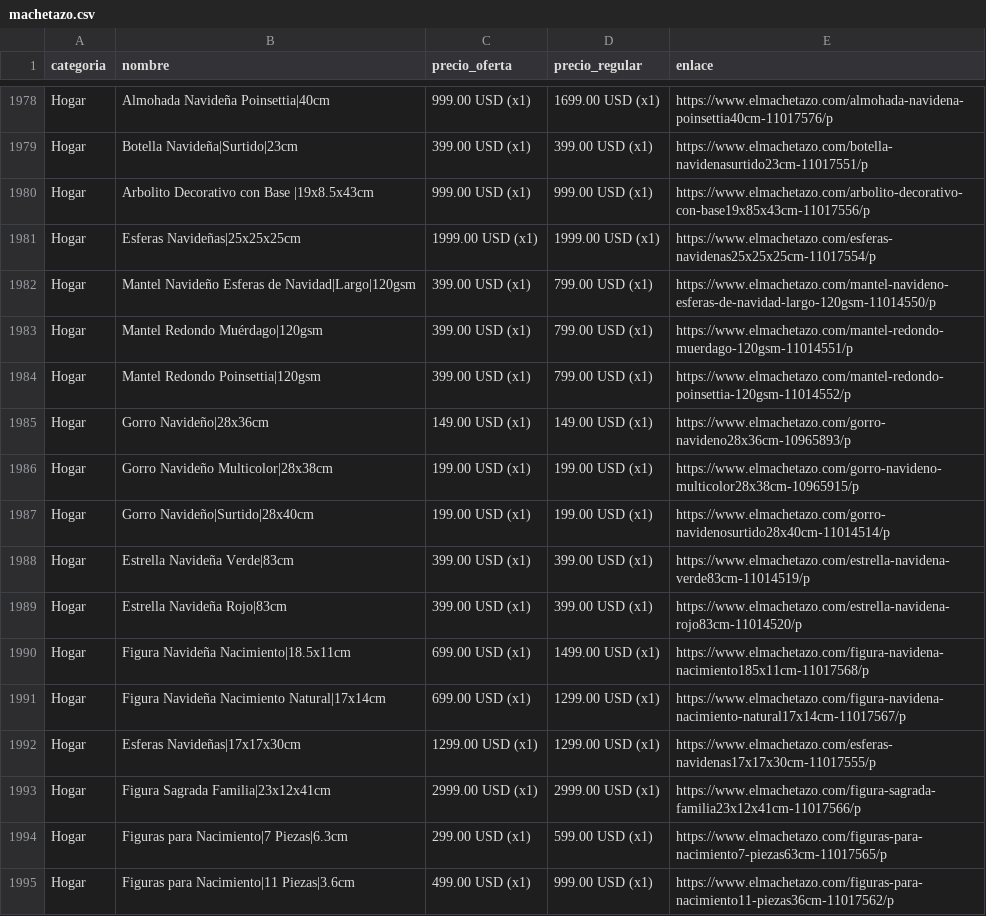
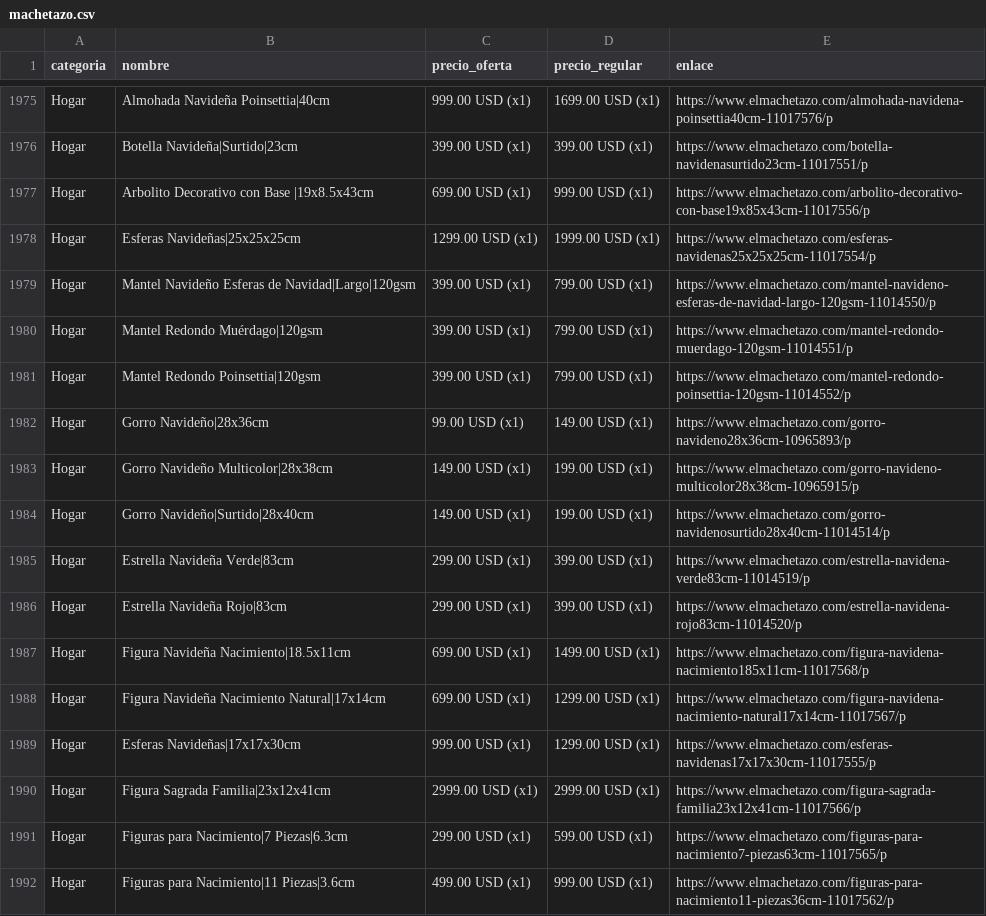
Before and after one commit to wayan-gg/precios, a CSV file: data/machetazo.csv, drawn as a sheet; only a part is shown, gaps mark what is left out; the diff covers the shown part only.

```diff
--- a/data/machetazo.csv
+++ b/data/machetazo.csv
@@ -1980,4 +1977,4 @@ Hogar,Almohada Navideña Poinsettia|40cm,999.00 USD (x1),1699.00 USD (x1),https:
 Hogar,Botella Navideña|Surtido|23cm,399.00 USD (x1),399.00 USD (x1),https://www.elmachetazo.com/botella-navidenasurtido23cm-11017551/p
-Hogar,Arbolito Decorativo con Base |19x8.5x43cm,999.00 USD (x1),999.00 USD (x1),https://www.elmachetazo.com/arbolito-decorativo-con-base19x85x43cm-11017556/p
-Hogar,Esferas Navideñas|25x25x25cm,1999.00 USD (x1),1999.00 USD (x1),https://www.elmachetazo.com/esferas-navidenas25x25x25cm-11017554/p
+Hogar,Arbolito Decorativo con Base |19x8.5x43cm,699.00 USD (x1),999.00 USD (x1),https://www.elmachetazo.com/arbolito-decorativo-con-base19x85x43cm-11017556/p
+Hogar,Esferas Navideñas|25x25x25cm,1299.00 USD (x1),1999.00 USD (x1),https://www.elmachetazo.com/esferas-navidenas25x25x25cm-11017554/p
 Hogar,Mantel Navideño Esferas de Navidad|Largo|120gsm,399.00 USD (x1),799.00 USD (x1),https://www.elmachetazo.com/mantel-navideno-esferas-de-navidad-largo-120gsm-11014550/p
@@ -1985,10 +1982,10 @@ Hogar,Mantel Redondo Muérdago|120gsm,399.00 USD (x1),799.00 USD (x1),https://ww
 Hogar,Mantel Redondo Poinsettia|120gsm,399.00 USD (x1),799.00 USD (x1),https://www.elmachetazo.com/mantel-redondo-poinsettia-120gsm-11014552/p
-Hogar,Gorro Navideño|28x36cm,149.00 USD (x1),149.00 USD (x1),https://www.elmachetazo.com/gorro-navideno28x36cm-10965893/p
-Hogar,Gorro Navideño Multicolor|28x38cm,199.00 USD (x1),199.00 USD (x1),https://www.elmachetazo.com/gorro-navideno-multicolor28x38cm-10965915/p
-Hogar,Gorro Navideño|Surtido|28x40cm,199.00 USD (x1),199.00 USD (x1),https://www.elmachetazo.com/gorro-navidenosurtido28x40cm-11014514/p
-Hogar,Estrella Navideña Verde|83cm,399.00 USD (x1),399.00 USD (x1),https://www.elmachetazo.com/estrella-navidena-verde83cm-11014519/p
-Hogar,Estrella Navideña Rojo|83cm,399.00 USD (x1),399.00 USD (x1),https://www.elmachetazo.com/estrella-navidena-rojo83cm-11014520/p
+Hogar,Gorro Navideño|28x36cm,99.00 USD (x1),149.00 USD (x1),https://www.elmachetazo.com/gorro-navideno28x36cm-10965893/p
+Hogar,Gorro Navideño Multicolor|28x38cm,149.00 USD (x1),199.00 USD (x1),https://www.elmachetazo.com/gorro-navideno-multicolor28x38cm-10965915/p
+Hogar,Gorro Navideño|Surtido|28x40cm,149.00 USD (x1),199.00 USD (x1),https://www.elmachetazo.com/gorro-navidenosurtido28x40cm-11014514/p
+Hogar,Estrella Navideña Verde|83cm,299.00 USD (x1),399.00 USD (x1),https://www.elmachetazo.com/estrella-navidena-verde83cm-11014519/p
+Hogar,Estrella Navideña Rojo|83cm,299.00 USD (x1),399.00 USD (x1),https://www.elmachetazo.com/estrella-navidena-rojo83cm-11014520/p
 Hogar,Figura Navideña Nacimiento|18.5x11cm,699.00 USD (x1),1499.00 USD (x1),https://www.elmachetazo.com/figura-navidena-nacimiento185x11cm-11017568/p
 Hogar,Figura Navideña Nacimiento Natural|17x14cm,699.00 USD (x1),1299.00 USD (x1),https://www.elmachetazo.com/figura-navidena-nacimiento-natural17x14cm-11017567/p
-Hogar,Esferas Navideñas|17x17x30cm,1299.00 USD (x1),1299.00 USD (x1),https://www.elmachetazo.com/esferas-navidenas17x17x30cm-11017555/p
+Hogar,Esferas Navideñas|17x17x30cm,999.00 USD (x1),1299.00 USD (x1),https://www.elmachetazo.com/esferas-navidenas17x17x30cm-11017555/p
 Hogar,Figura Sagrada Familia|23x12x41cm,2999.00 USD (x1),2999.00 USD (x1),https://www.elmachetazo.com/figura-sagrada-familia23x12x41cm-11017566/p
```
Also changed, not shown: 8 added rows, 14 removed rows, 11 moved rows and 56 edited cells elsewhere in this file, data/elrey.csv, 3 other files.
